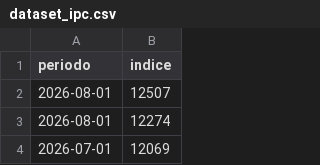
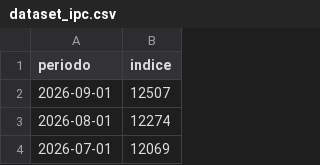
Before and after one commit to tribunaldeltrabajo/sistema_tribunal, a CSV file: data/dataset_ipc.csv, drawn as a sheet; only a part is shown.

Commit message:
Update dataset_ipc.csv

```diff
--- a/data/dataset_ipc.csv
+++ b/data/dataset_ipc.csv
@@ -1,3 +1,3 @@
 periodo,indice
-2026-08-01,12507
+2026-09-01,12507
 2026-08-01,12274
```
